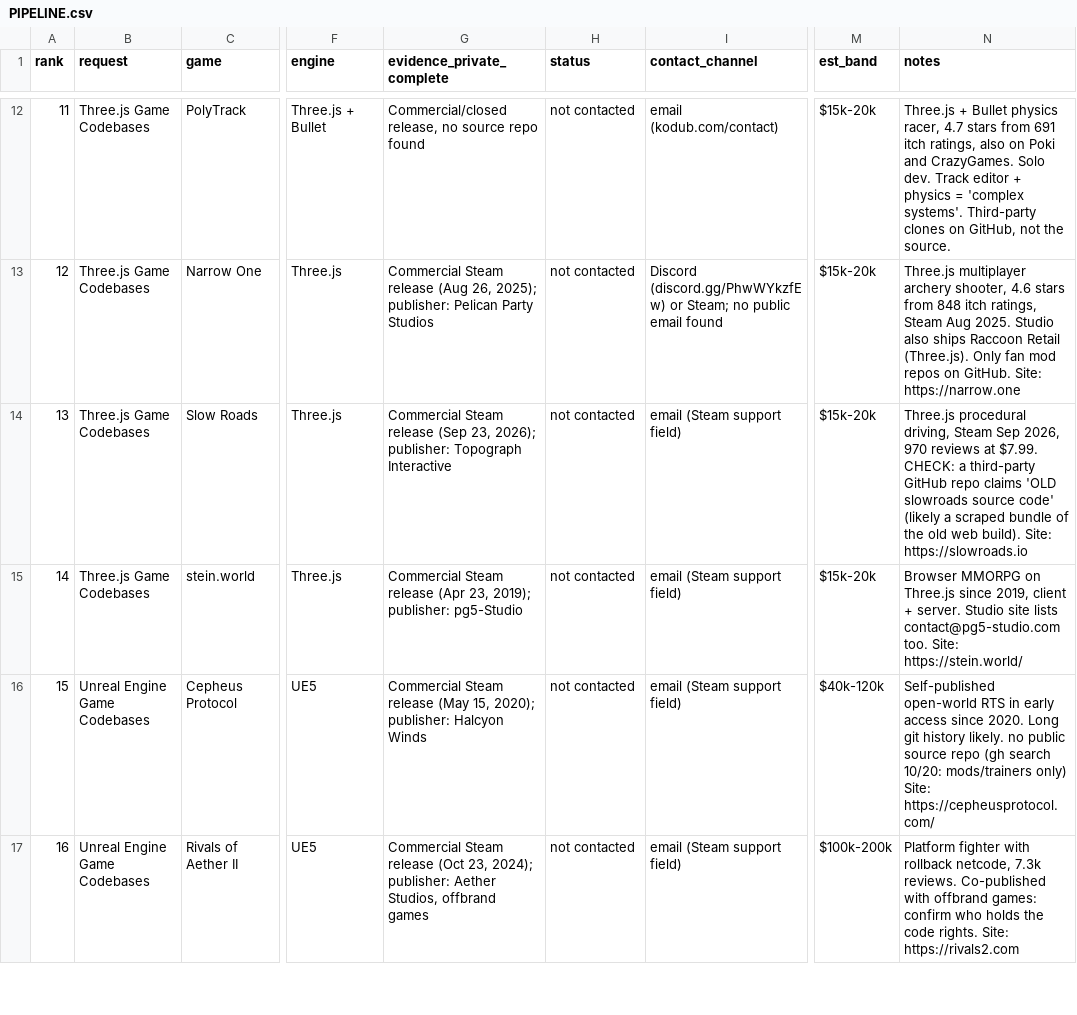
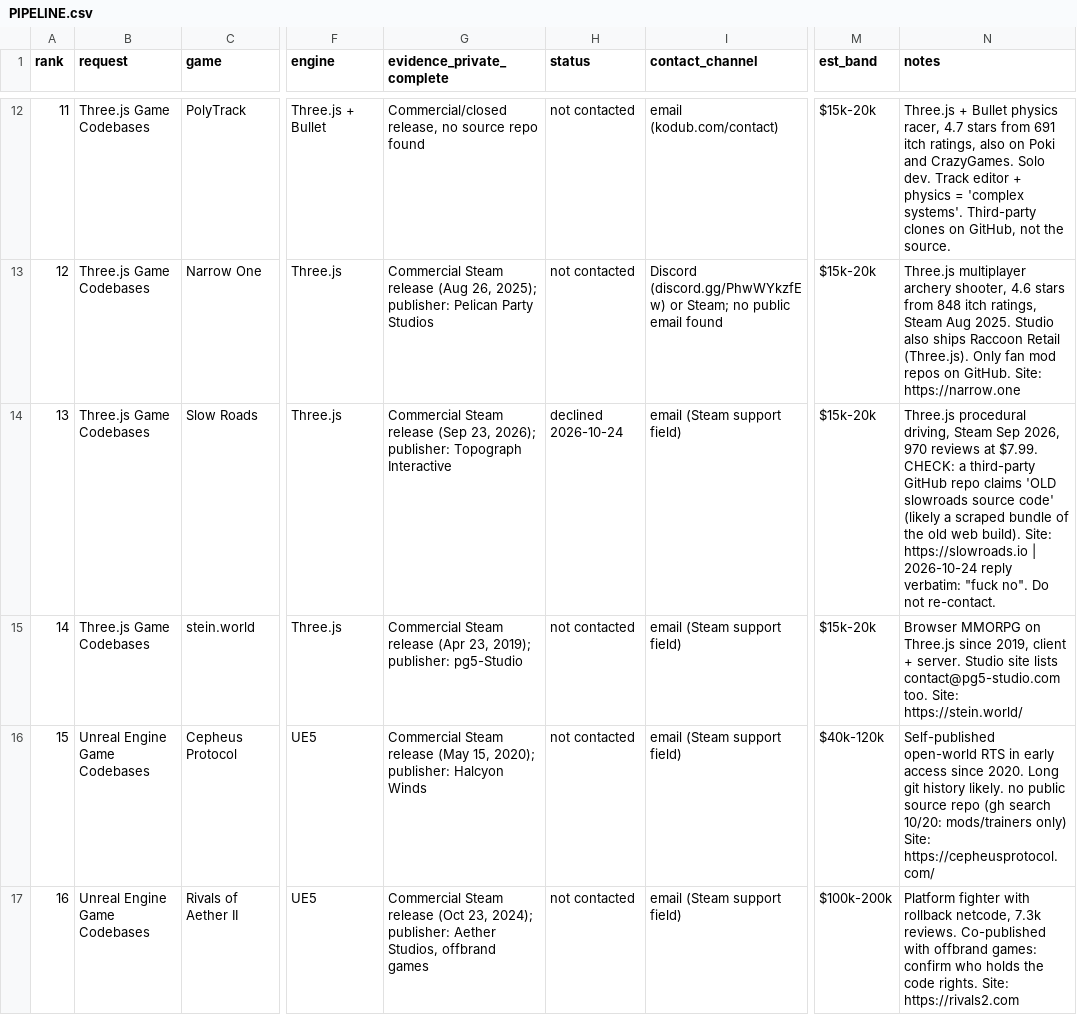
Before and after one commit to 2016judea/hidden-markets, a CSV file: codebase-broker/PIPELINE.csv, drawn as a sheet; only a part is shown, gaps mark what is left out; the diff names each change by its address in the sheet, - before the commit and + after, or states it on an @@ line.

```diff
--- a/codebase-broker/PIPELINE.csv
+++ b/codebase-broker/PIPELINE.csv
-H14 (status): not contacted
+H14 (status): declined 2026-10-24
-N14 (notes): …Site: https://slowroads.io
+N14 (notes): …Site: https://slowroads.io | 2026-10-24 reply verbatim: "fuck no". Do not re-contact.
```
Also changed, not shown: codebase-broker/SENDS.csv.
